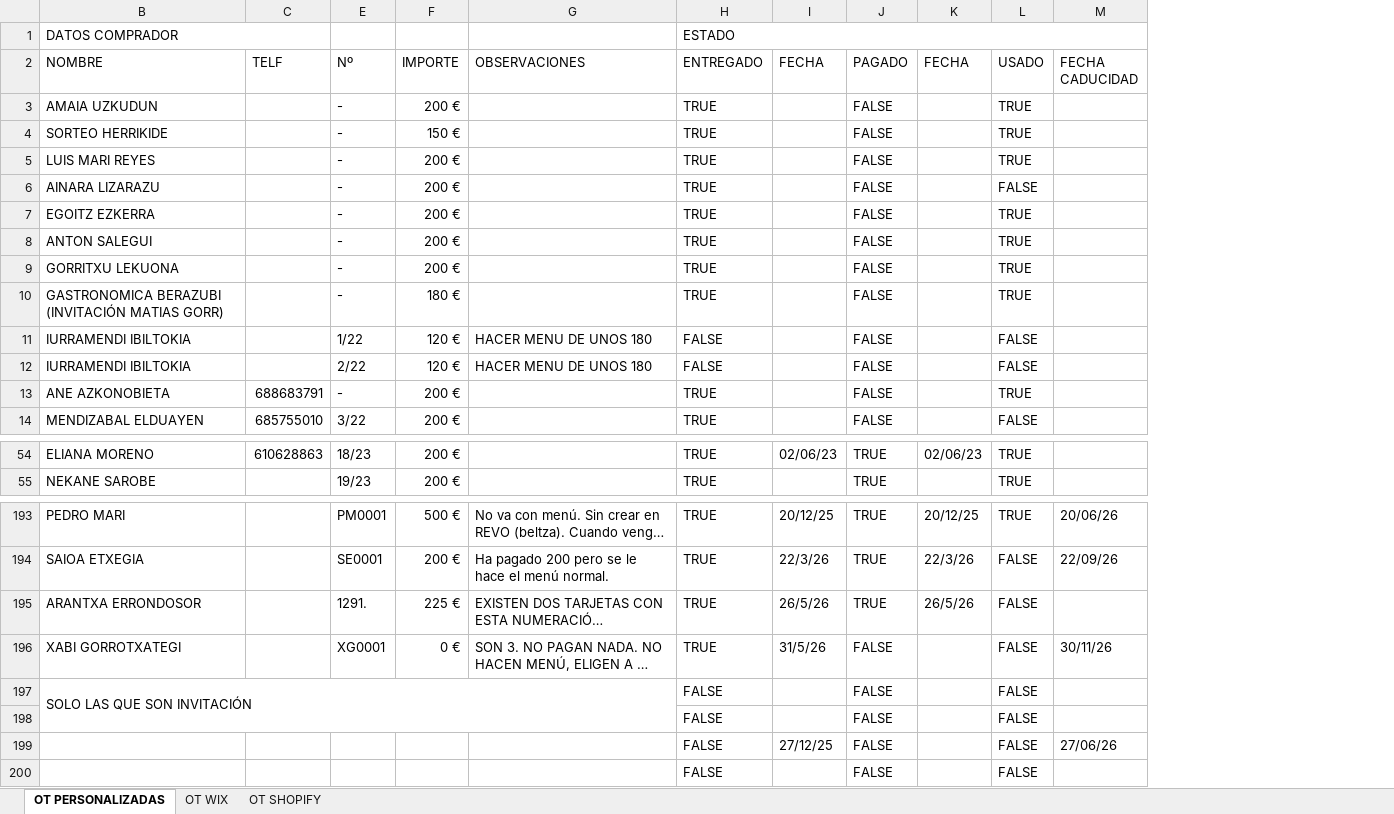
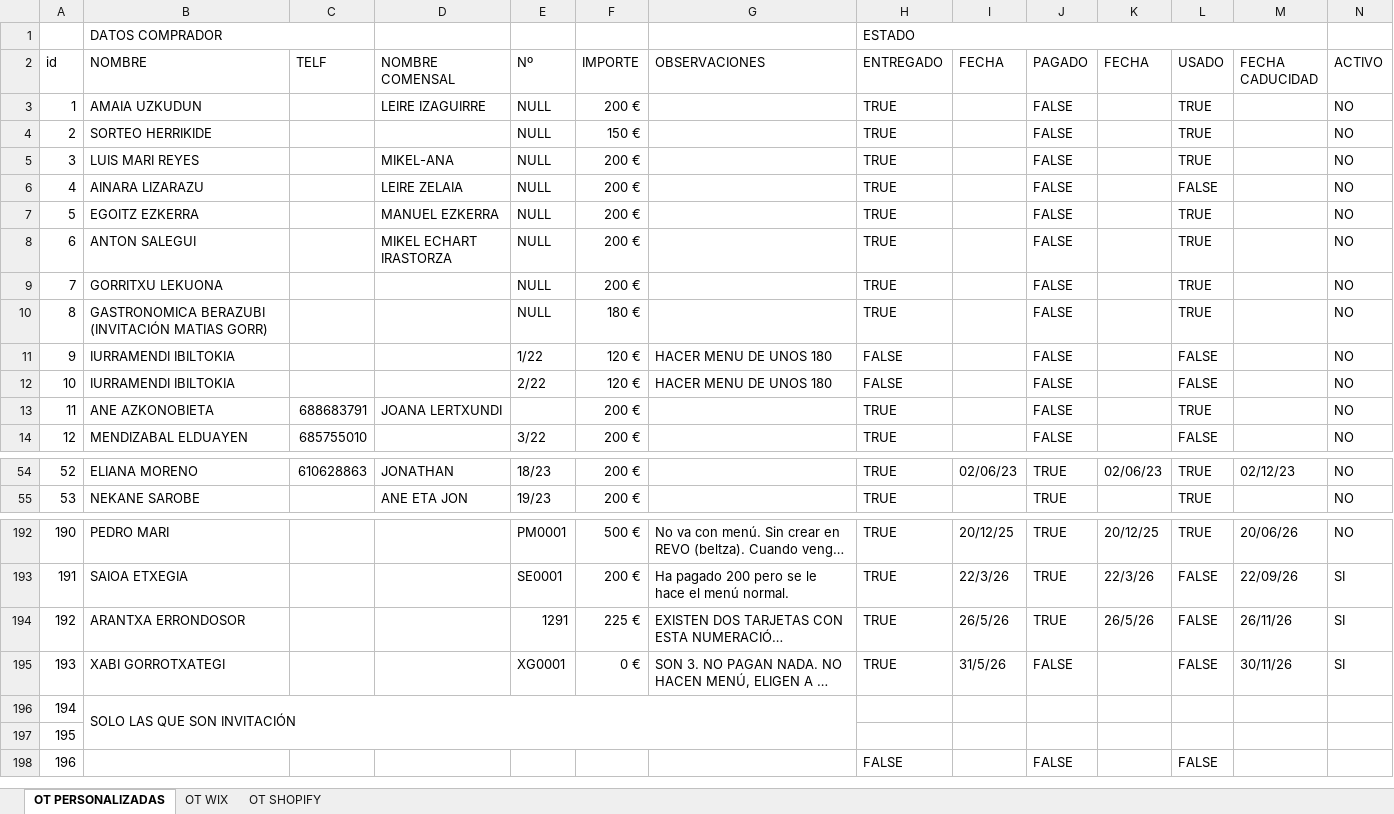
Before and after one commit to AnderUrienGoierri/casa-julian-whatsapp, an Excel workbook: tarjetas_regalo/OPARI TXARTELAK.xlsx, sheet OT PERSONALIZADAS, drawn as a sheet; only a part is shown, gaps mark what is left out; long unchanged cells end in …; values as stored, in another font and other column widths than the file's, no cell formats; charts and pictures and conditional formats not drawn; removed rows and columns are numbered as before the commit, all else as after; the diff covers the shown part only; the diff names each change by its address in the sheet, - before the commit and + after, or states it on an @@ line.

Commit message:
V243: Incorporar soporte para columna ACTIVO (SI/NO) en base de datos Neon, logica de validacion del Chatbot y Google Apps Script

```diff
--- a/tarjetas_regalo/OPARI TXARTELAK.xlsx (sheet OT PERSONALIZADAS)
+++ b/tarjetas_regalo/OPARI TXARTELAK.xlsx (sheet OT PERSONALIZADAS)
@@ column A (id) unhidden, rows 3-14: 1 | 2 | 3 | 4 | 5 | 6 | 7 | 8 | 9 | 10 | 11 | 12; rows 54-55: 52 | 53; rows 192-195: 190 | 191 | 192 | 193; rows 197-198: 195 | 196 @@
@@ column D (NOMBRE COMENSAL) unhidden, rows 3-13: LEIRE IZAGUIRRE |  | MIKEL-ANA | LEIRE ZELAIA | MANUEL EZKERRA | MIKEL ECHART IRASTORZA |  |  |  |  | JOANA LERTXUNDI; rows 54-55: JONATHAN | ANE ETA JON @@
+column N (ACTIVO), rows 3-14: all NO; rows 54-55: NO | NO; rows 192-195: NO | SI | SI | SI
-E3:E10 (Nº): -
+E3:E10 (Nº): NULL
-E13 (Nº): -
+E13 (Nº): (empty)
-M54 (FECHA CADUCIDAD): (empty)
+M54 (FECHA CADUCIDAD): 02/12/23
-E194 (Nº): 1291.
+E194 (Nº): 1291
-M194 (FECHA CADUCIDAD): (empty)
+M194 (FECHA CADUCIDAD): 26/11/26
-row 197: SOLO LAS QUE SON INVITACIÓN |  |  |  |  | FALSE |  | FALSE |  | FALSE
-row 198:  |  |  |  |  | FALSE |  | FALSE |  | FALSE
+row 196: 194 | SOLO LAS QUE SON INVITACIÓN
-H197 (ENTREGADO): FALSE
+H197 (ENTREGADO): (empty)
-I197 (FECHA): 27/12/25
+I197 (FECHA): (empty)
-J197 (PAGADO): FALSE
+J197 (PAGADO): (empty)
-L197 (USADO): FALSE
+L197 (USADO): (empty)
-M197 (FECHA CADUCIDAD): 27/06/26
+M197 (FECHA CADUCIDAD): (empty)
```
Also changed, not shown: 1 added row, 302 removed rows and 61 edited cells elsewhere in this sheet, sheet OT SHOPIFY, sheet OT WIX, cell formats, formulas that keep their value, hidden cells, charts or pictures, 7 other files.
